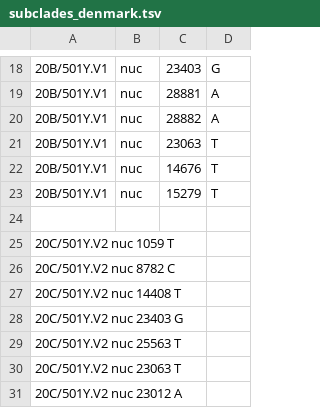
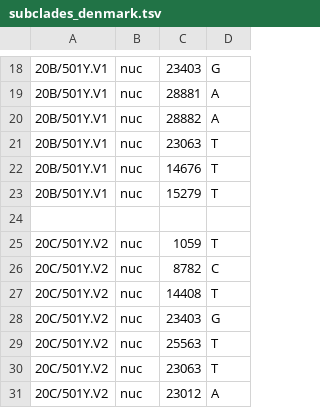
Before and after one commit to neherlab/ncov-europe, a TSV file: ecdc_profile/subclades_denmark.tsv, drawn as a sheet; only a part is shown, gaps mark what is left out; removed rows and columns are numbered as before the commit, all else as after; the diff names each change by its address in the sheet, - before the commit and + after, or states it on an @@ line.

```diff
--- a/ecdc_profile/subclades_denmark.tsv
+++ b/ecdc_profile/subclades_denmark.tsv
-row 25: 20C/501Y.V2 nuc 1059 T
-row 26: 20C/501Y.V2 nuc 8782 C
-row 27: 20C/501Y.V2 nuc 14408 T
-row 28: 20C/501Y.V2 nuc 23403 G
-row 29: 20C/501Y.V2 nuc 25563 T
-row 30: 20C/501Y.V2 nuc 23063 T
-row 31: 20C/501Y.V2 nuc 23012 A
+row 25: 20C/501Y.V2 | nuc | 1059 | T
+row 26: 20C/501Y.V2 | nuc | 8782 | C
+row 27: 20C/501Y.V2 | nuc | 14408 | T
+row 28: 20C/501Y.V2 | nuc | 23403 | G
+row 29: 20C/501Y.V2 | nuc | 25563 | T
+row 30: 20C/501Y.V2 | nuc | 23063 | T
+row 31: 20C/501Y.V2 | nuc | 23012 | A
```
Also changed, not shown: nextstrain_profiles/nextstrain/subclades_EU.tsv.
